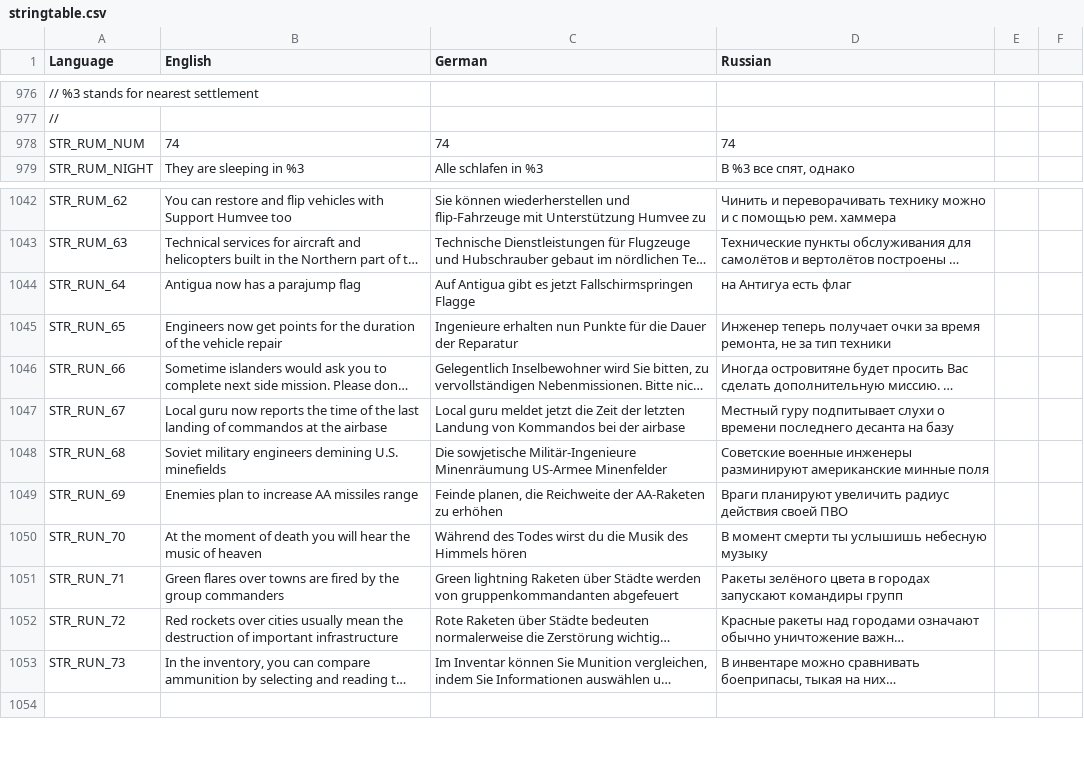
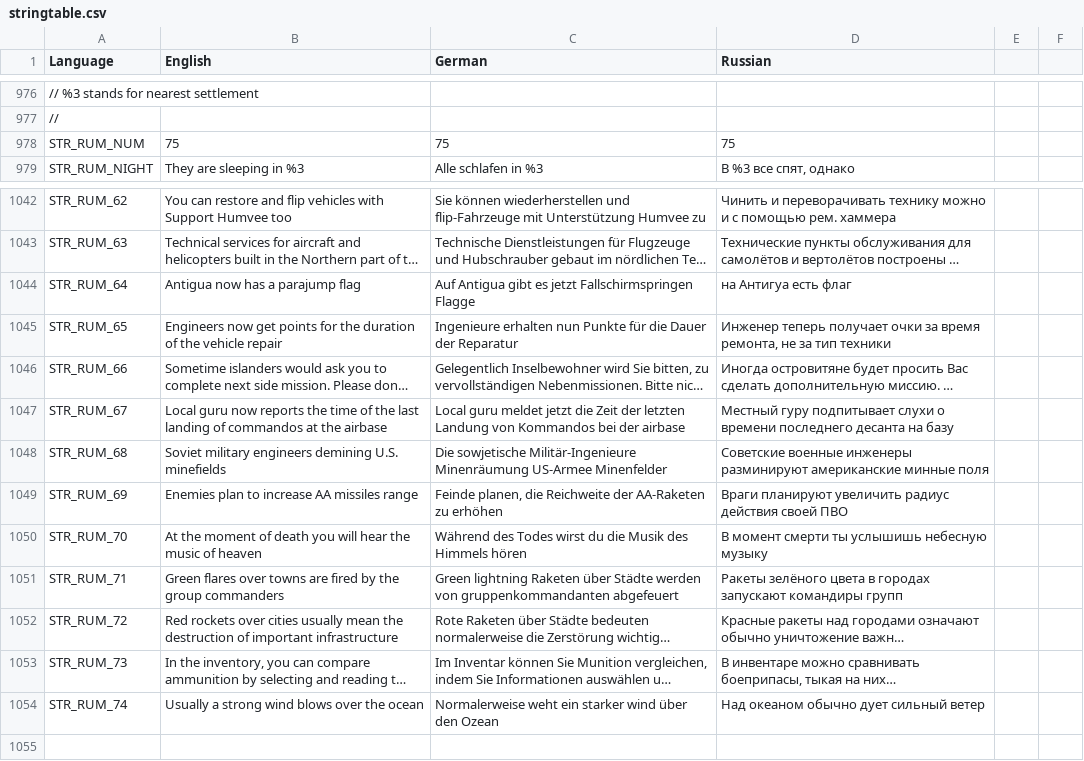
Before and after one commit to sygsky/Domination-for-Red-Engineers-server, a CSV file: stringtable.csv, drawn as a sheet; only a part is shown, gaps mark what is left out; long unchanged cells end in …; the diff names each change by its address in the sheet, - before the commit and + after, or states it on an @@ line.

Commit message:
74th rumor added
Signed-off-by: EngineerACE <temp4you@rambler.ru>

```diff
--- a/stringtable.csv
+++ b/stringtable.csv
-B978 (English): 74
+B978 (English): 75
-C978 (German): 74
+C978 (German): 75
-D978 (Russian): 74
+D978 (Russian): 75
-A1044 (Language): STR_RUN_64
+A1044 (Language): STR_RUM_64
-A1045 (Language): STR_RUN_65
+A1045 (Language): STR_RUM_65
-A1046 (Language): STR_RUN_66
+A1046 (Language): STR_RUM_66
-A1047 (Language): STR_RUN_67
+A1047 (Language): STR_RUM_67
-A1048 (Language): STR_RUN_68
+A1048 (Language): STR_RUM_68
-A1049 (Language): STR_RUN_69
+A1049 (Language): STR_RUM_69
-A1050 (Language): STR_RUN_70
+A1050 (Language): STR_RUM_70
-A1051 (Language): STR_RUN_71
+A1051 (Language): STR_RUM_71
-A1052 (Language): STR_RUN_72
+A1052 (Language): STR_RUM_72
-A1053 (Language): STR_RUN_73
+A1053 (Language): STR_RUM_73
+row 1054: STR_RUM_74 | Usually a strong wind blows over the ocean | Normalerweise weht ein starker wind über den Ozean | Над океаном обычно дует сильный ветер
```
